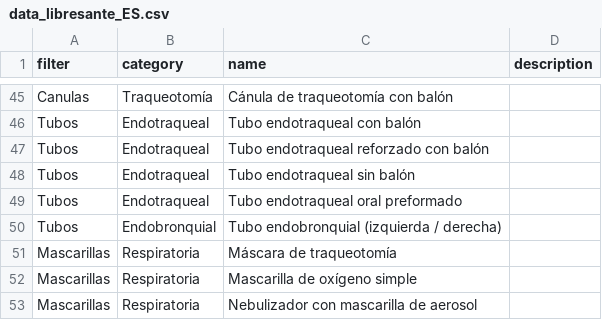
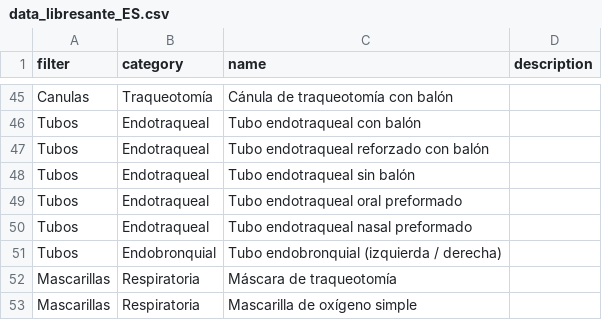
Before and after one commit to AEncinas7/libresante, a CSV file: data_libresante_ES.csv, drawn as a sheet; only a part is shown, gaps mark what is left out; the shorter side is filled out with more unchanged rows.

```diff
--- a/data_libresante_ES.csv
+++ b/data_libresante_ES.csv
@@ -49,2 +49,3 @@ Tubos,Endotraqueal,Tubo endotraqueal sin balón,
 Tubos,Endotraqueal,Tubo endotraqueal oral preformado,
+Tubos,Endotraqueal,Tubo endotraqueal nasal preformado,
 Tubos,Endobronquial,Tubo endobronquial (izquierda / derecha),
```
Also changed, not shown: 8 other files.
